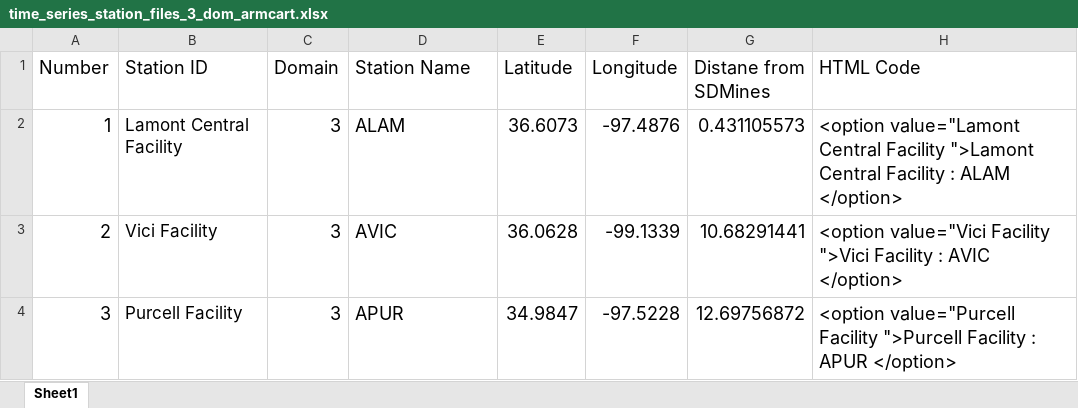
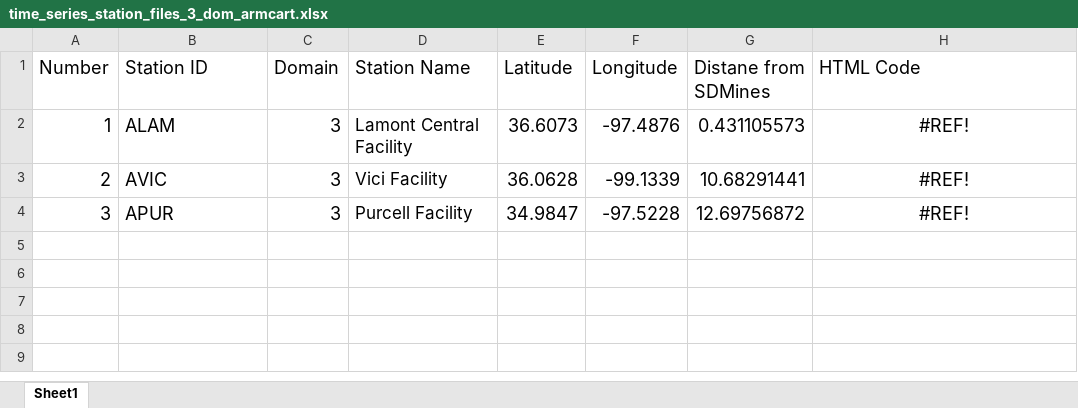
Before and after one commit to wjcapehart/SD_Mines_WRF_REALTIME, an Excel workbook: namelist_files_and_local_scripts/time_series_station_files_3_dom_armcart.xlsx, sheet Sheet1, drawn as a sheet; values as stored, in another font and other column widths than the file's, no borders; the diff names each change by its address in the sheet, - before the commit and + after, or states it on an @@ line.

```diff
--- a/namelist_files_and_local_scripts/time_series_station_files_3_dom_armcart.xlsx (sheet Sheet1)
+++ b/namelist_files_and_local_scripts/time_series_station_files_3_dom_armcart.xlsx (sheet Sheet1)
-B2 (Station ID): Lamont Central Facility
+B2 (Station ID): ALAM
@@ B2:B4 text size: larger @@
-D2 (Station Name): ALAM
+D2 (Station Name): Lamont Central Facility
@@ D2:D4 text size: smaller @@
-H2 (HTML Code): <option value="Lamont Central Facility ">Lamont Central Facility : ALAM </option>
+H2 (HTML Code): #REF!
-H2:H4 alignment: left
+H2:H4 alignment: center
-B3 (Station ID): Vici Facility
+B3 (Station ID): AVIC
-D3 (Station Name): AVIC
+D3 (Station Name): Vici Facility
-H3 (HTML Code): <option value="Vici Facility ">Vici Facility : AVIC </option>
+H3 (HTML Code): #REF!
-B4 (Station ID): Purcell Facility
+B4 (Station ID): APUR
-D4 (Station Name): APUR
+D4 (Station Name): Purcell Facility
-H4 (HTML Code): <option value="Purcell Facility ">Purcell Facility : APUR </option>
+H4 (HTML Code): #REF!
```
Also changed, not shown: 11 other files.
